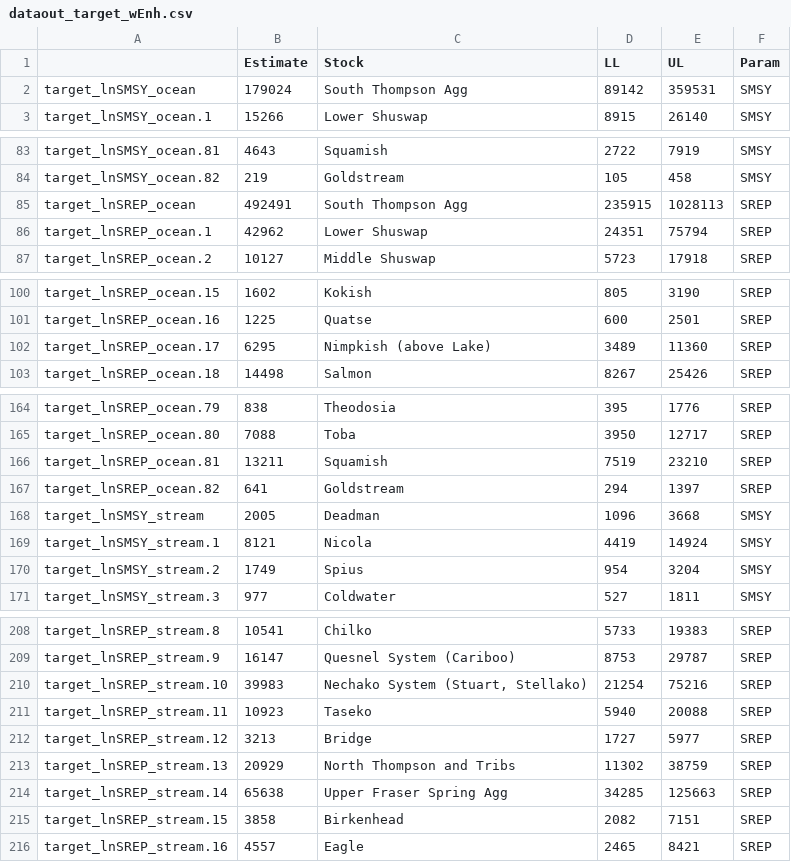
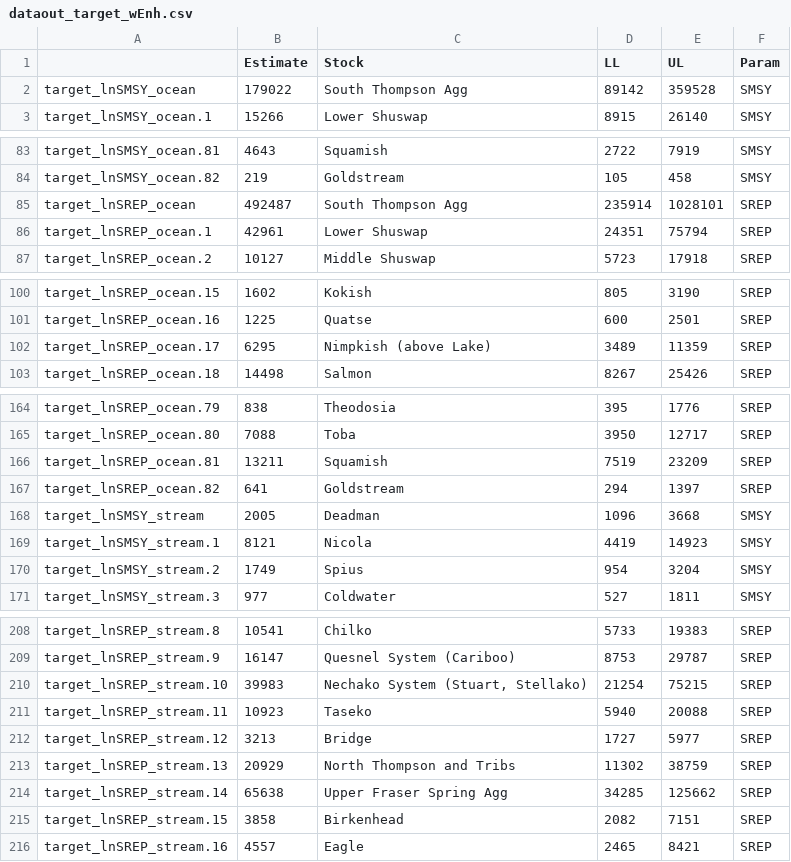
Before and after one commit to Pacific-salmon-assess/iwam-package, a CSV file: DataOut/dataout_target_wEnh.csv, drawn as a sheet; only a part is shown, gaps mark what is left out; the diff covers the shown part only.

```diff
--- a/DataOut/dataout_target_wEnh.csv
+++ b/DataOut/dataout_target_wEnh.csv
@@ -1,3 +1,3 @@
 "","Estimate","Stock","LL","UL","Param"
-"target_lnSMSY_ocean",179024,"South Thompson Agg",89142,359531,"SMSY"
+"target_lnSMSY_ocean",179022,"South Thompson Agg",89142,359528,"SMSY"
 "target_lnSMSY_ocean.1",15266,"Lower Shuswap",8915,26140,"SMSY"
@@ -84,4 +84,4 @@
 "target_lnSMSY_ocean.82",219,"Goldstream",105,458,"SMSY"
-"target_lnSREP_ocean",492491,"South Thompson Agg",235915,1028113,"SREP"
-"target_lnSREP_ocean.1",42962,"Lower Shuswap",24351,75794,"SREP"
+"target_lnSREP_ocean",492487,"South Thompson Agg",235914,1028101,"SREP"
+"target_lnSREP_ocean.1",42961,"Lower Shuswap",24351,75794,"SREP"
 "target_lnSREP_ocean.2",10127,"Middle Shuswap",5723,17918,"SREP"
@@ -101,3 +101,3 @@
 "target_lnSREP_ocean.16",1225,"Quatse",600,2501,"SREP"
-"target_lnSREP_ocean.17",6295,"Nimpkish (above Lake)",3489,11360,"SREP"
+"target_lnSREP_ocean.17",6295,"Nimpkish (above Lake)",3489,11359,"SREP"
 "target_lnSREP_ocean.18",14498,"Salmon",8267,25426,"SREP"
@@ -165,6 +165,6 @@
 "target_lnSREP_ocean.80",7088,"Toba",3950,12717,"SREP"
-"target_lnSREP_ocean.81",13211,"Squamish",7519,23210,"SREP"
+"target_lnSREP_ocean.81",13211,"Squamish",7519,23209,"SREP"
 "target_lnSREP_ocean.82",641,"Goldstream",294,1397,"SREP"
 "target_lnSMSY_stream",2005,"Deadman",1096,3668,"SMSY"
-"target_lnSMSY_stream.1",8121,"Nicola",4419,14924,"SMSY"
+"target_lnSMSY_stream.1",8121,"Nicola",4419,14923,"SMSY"
 "target_lnSMSY_stream.2",1749,"Spius",954,3204,"SMSY"
@@ -209,3 +209,3 @@
 "target_lnSREP_stream.9",16147,"Quesnel System (Cariboo)",8753,29787,"SREP"
-"target_lnSREP_stream.10",39983,"Nechako System (Stuart, Stellako)",21254,75216,"SREP"
+"target_lnSREP_stream.10",39983,"Nechako System (Stuart, Stellako)",21254,75215,"SREP"
 "target_lnSREP_stream.11",10923,"Taseko",5940,20088,"SREP"
@@ -213,3 +213,3 @@
 "target_lnSREP_stream.13",20929,"North Thompson and Tribs",11302,38759,"SREP"
-"target_lnSREP_stream.14",65638,"Upper Fraser Spring Agg",34285,125663,"SREP"
+"target_lnSREP_stream.14",65638,"Upper Fraser Spring Agg",34285,125662,"SREP"
 "target_lnSREP_stream.15",3858,"Birkenhead",2082,7151,"SREP"
```
Also changed, not shown: 3 edited cells elsewhere in this file, DataIn/WCVIStocks.csv, DataIn/WCVI_Parken.csv, 16 other files.
